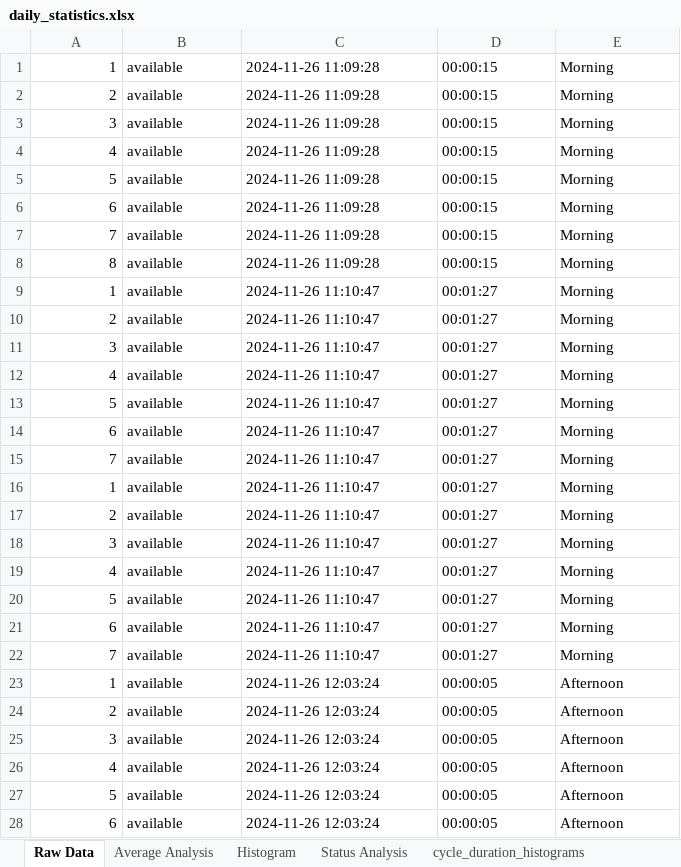
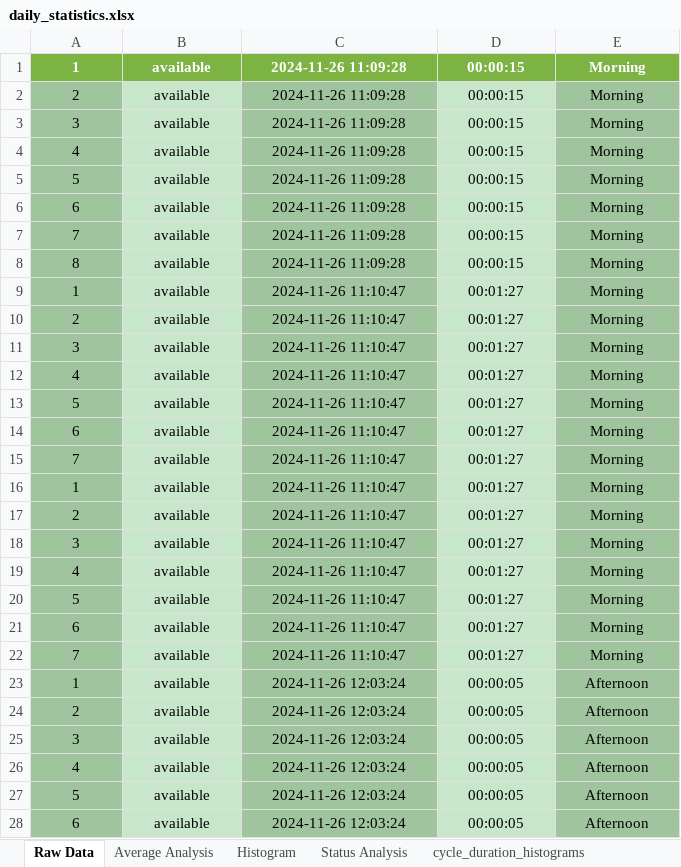
Before and after one commit to CptGeo02/licenta, an Excel workbook: data/outputs/daily_report/2024-11-26/daily_statistics.xlsx, sheet Raw Data, drawn as a sheet; only a part is shown; values as stored, in another font and other column widths than the file's, no borders; the diff covers the shown part only; the diff names each change by its address in the sheet, - before the commit and + after, or states it on an @@ line.

```diff
--- a/data/outputs/daily_report/2024-11-26/daily_statistics.xlsx (sheet Raw Data)
+++ b/data/outputs/daily_report/2024-11-26/daily_statistics.xlsx (sheet Raw Data)
-A1:A28 alignment: right
+A1:A28 alignment: center
@@ A1:E1 fill: none → #7CB342, bold: off → on, text colour: black → #FFFFFF @@
-B1:E28 alignment: left
+B1:E28 alignment: center
-A2:A28 fill: none
+A2:A28 fill: #A0C49D
-B2:B28 fill: none
+B2:B28 fill: #C8E6C9
-C2:C28 fill: none
+C2:C28 fill: #A0C49D
-D2:D28 fill: none
+D2:D28 fill: #C8E6C9
-E2:E28 fill: none
+E2:E28 fill: #A0C49D
```
Also changed, not shown: cell formats elsewhere in this sheet, sheet Table Performance, charts or pictures, data/outputs/2024-11-22_2024-11-26/general_statistic.xlsx, 14 other files.
